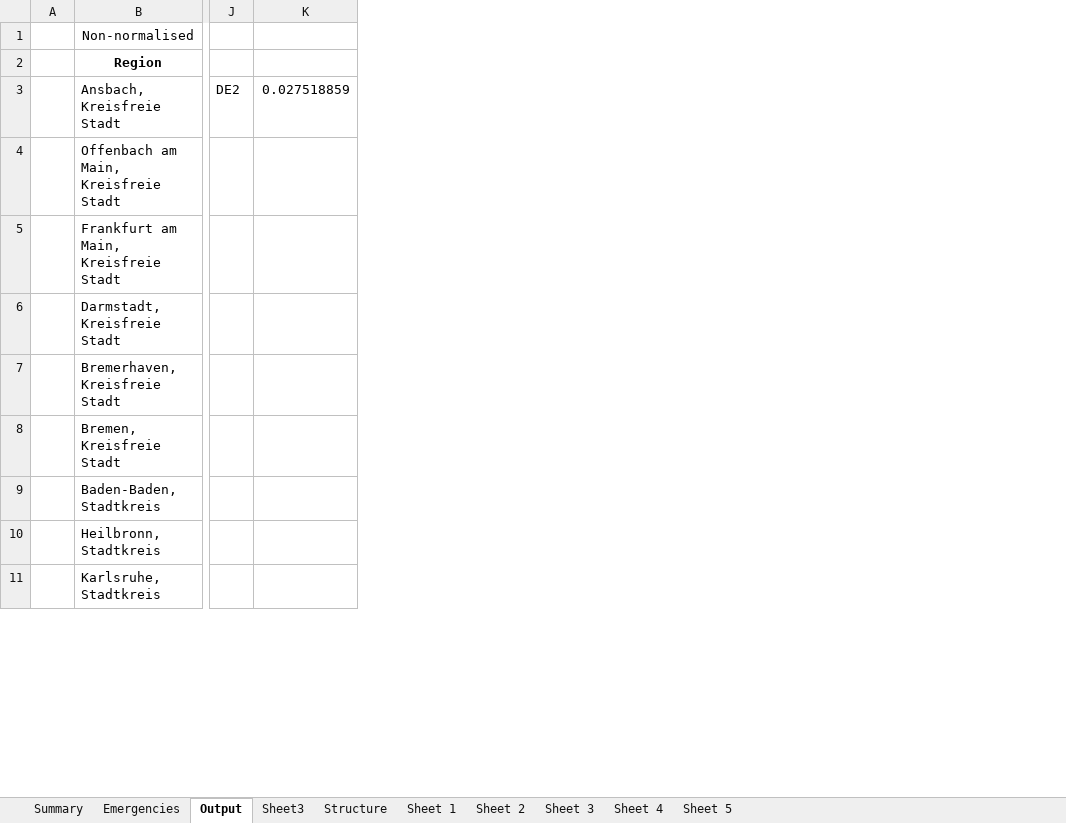
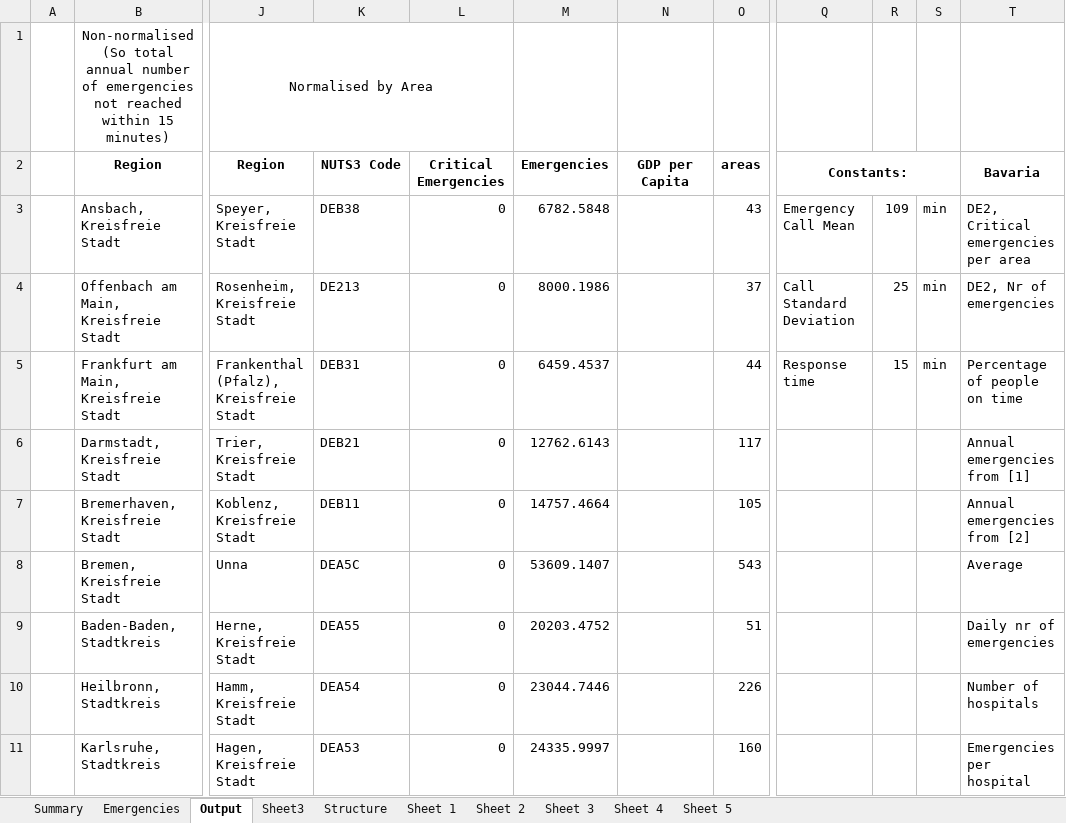
Before and after one commit to leozianliu/DSE-evtol-ems, an Excel workbook: data/population_age_data.xlsx, sheet Output, drawn as a sheet; only a part is shown, gaps mark what is left out; values as stored, in another font and other column widths than the file's, no borders; conditional formats not drawn; removed rows and columns are numbered as before the commit, all else as after; the diff covers the shown part only; the diff names each change by its address in the sheet, - before the commit and + after, or states it on an @@ line.

```diff
--- a/data/population_age_data.xlsx (sheet Output)
+++ b/data/population_age_data.xlsx (sheet Output)
-column J, row 3: DE2
-column K, row 3: 0.027518859
+column J, rows 1-11: Normalised by Area | Region | Speyer, Kreisfreie Stadt | Rosenheim, Kreisfreie Stadt | Frankenthal (Pfalz), Kreisfreie Stadt | Trier, Kreisfreie Stadt | Koblenz, Kreisfreie Stadt | Unna | Herne, Kreisfreie Stadt | Hamm, Kreisfreie Stadt | Hagen, Kreisfreie Stadt
+column K, rows 2-11: NUTS3 Code | DEB38 | DE213 | DEB31 | DEB21 | DEB11 | DEA5C | DEA55 | DEA54 | DEA53
+column L, rows 2-11: Critical Emergencies | 0 | 0 | 0 | 0 | 0 | 0 | 0 | 0 | 0
+column M, rows 2-11: Emergencies | 6782.5848 | 8000.1986 | 6459.4537 | 12762.6143 | 14757.4664 | 53609.1407 | 20203.4752 | 23044.7446 | 24335.9997
+column N, row 2: GDP per Capita
+column O, rows 2-11: areas | 43 | 37 | 44 | 117 | 105 | 543 | 51 | 226 | 160
+column Q, rows 2-5: Constants: | Emergency Call Mean | Call Standard Deviation | Response time
+column R, rows 3-5: 109 | 25 | 15
+column S, rows 3-5: all min
+column T, rows 2-11: Bavaria | DE2, Critical emergencies per area | DE2, Nr of emergencies | Percentage of people on time | Annual emergencies from [1] | Annual emergencies from [2] | Average | Daily nr of emergencies | Number of hospitals | Emergencies per hospital
-B1: Non-normalised
+B1: Non-normalised (So total annual number of emergencies not reached within 15 minutes)
```
Also changed, not shown: 12 added columns elsewhere in this sheet, 4 other files.
